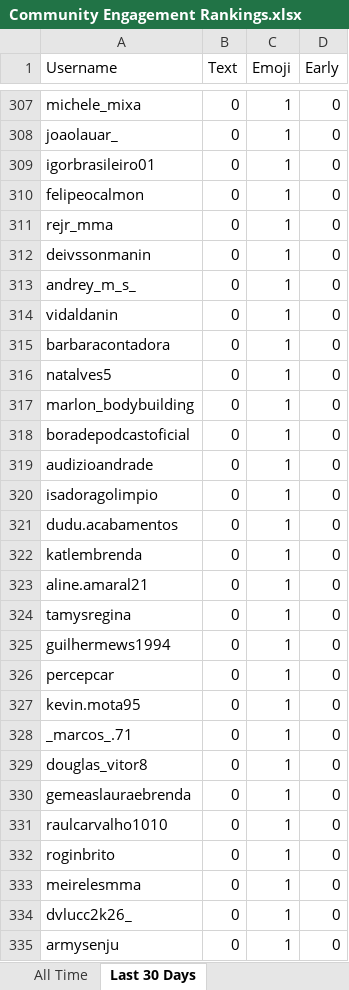
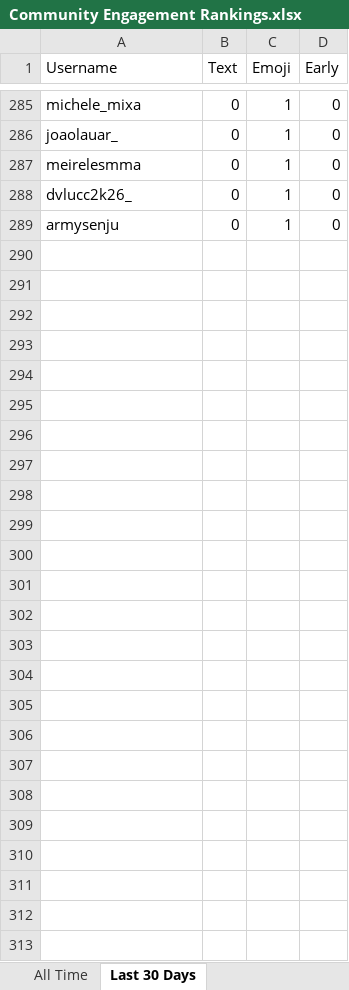
Before and after one commit to paxlucta/peace-grappler, an Excel workbook: Community Engagement Rankings.xlsx, sheet Last 30 Days, drawn as a sheet; only a part is shown, gaps mark what is left out; values as stored, in another font and other column widths than the file's, no borders; removed rows and columns are numbered as before the commit, all else as after; the diff covers the shown part only; the diff names each change by its address in the sheet, - before the commit and + after, or states it on an @@ line.

```diff
--- a/Community Engagement Rankings.xlsx (sheet Last 30 Days)
+++ b/Community Engagement Rankings.xlsx (sheet Last 30 Days)
-row 309: igorbrasileiro01 | 0 | 1 | 0
-row 310: felipeocalmon | 0 | 1 | 0
-row 311: rejr_mma | 0 | 1 | 0
-row 312: deivssonmanin | 0 | 1 | 0
-row 313: andrey_m_s_ | 0 | 1 | 0
-row 314: vidaldanin | 0 | 1 | 0
-row 315: barbaracontadora | 0 | 1 | 0
-row 316: natalves5 | 0 | 1 | 0
-row 317: marlon_bodybuilding | 0 | 1 | 0
-row 318: boradepodcastoficial | 0 | 1 | 0
-row 319: audizioandrade | 0 | 1 | 0
-row 320: isadoragolimpio | 0 | 1 | 0
-row 321: dudu.acabamentos | 0 | 1 | 0
-row 322: katlembrenda | 0 | 1 | 0
-row 323: aline.amaral21 | 0 | 1 | 0
-row 324: tamysregina | 0 | 1 | 0
-row 325: guilhermews1994 | 0 | 1 | 0
-row 326: percepcar | 0 | 1 | 0
-row 327: kevin.mota95 | 0 | 1 | 0
-row 328: _marcos_.71 | 0 | 1 | 0
-row 329: douglas_vitor8 | 0 | 1 | 0
-row 330: gemeaslauraebrenda | 0 | 1 | 0
-row 331: raulcarvalho1010 | 0 | 1 | 0
-row 332: roginbrito | 0 | 1 | 0
```
Also changed, not shown: 21 added rows, 43 removed rows and 17 edited cells elsewhere in this sheet, 2 other files.
